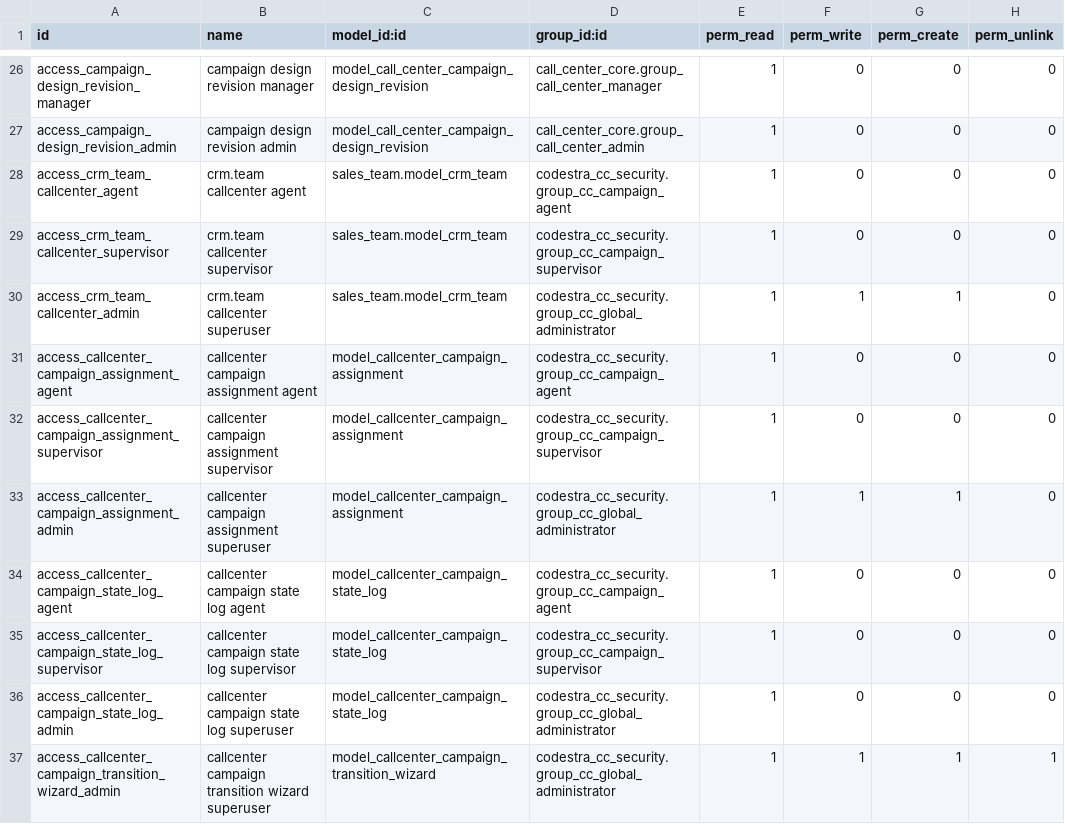
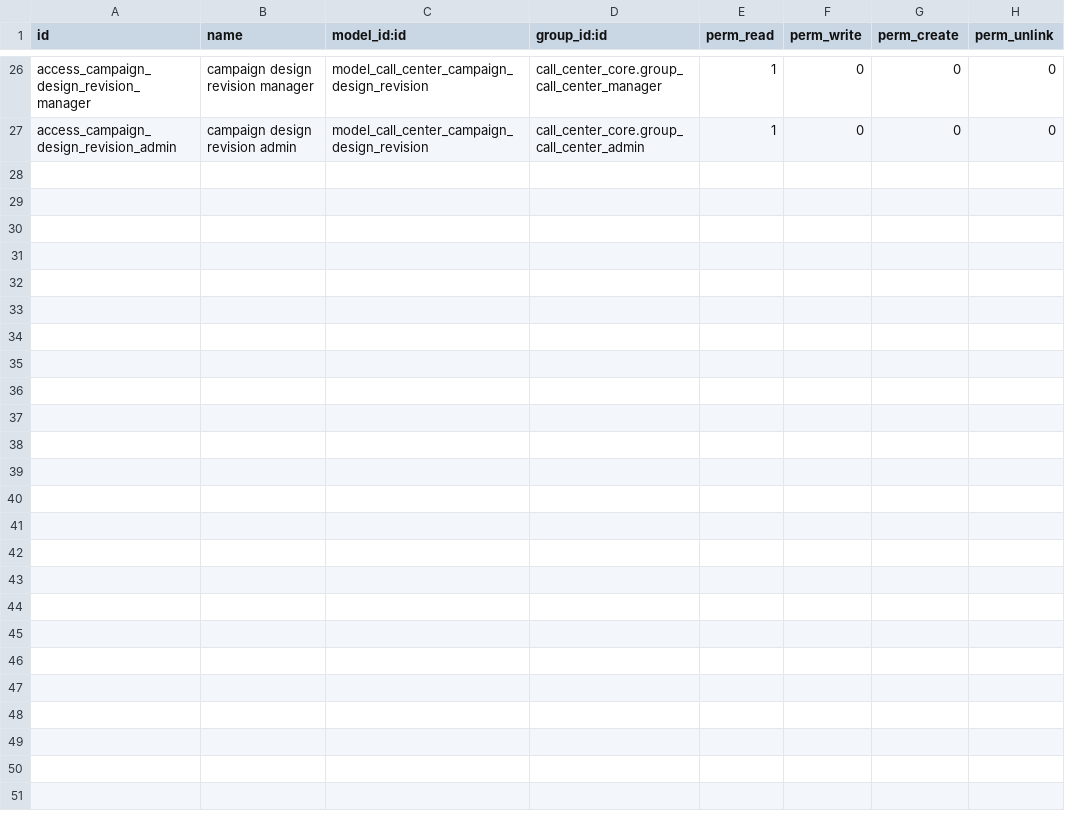
Before and after one commit to appolon1908/Odoo, a CSV file: custom-addons/call_center_campaign/security/ir.model.access.csv, drawn as a sheet; only a part is shown, gaps mark what is left out.

Commit message:
refactor(campaign): move CRM team lifecycle to facade

```diff
--- a/custom-addons/call_center_campaign/security/ir.model.access.csv
+++ b/custom-addons/call_center_campaign/security/ir.model.access.csv
@@ -27,11 +27 @@ access_campaign_design_revision_manager,campaign design revision manager,model_c
 access_campaign_design_revision_admin,campaign design revision admin,model_call_center_campaign_design_revision,call_center_core.group_call_center_admin,1,0,0,0
-access_crm_team_callcenter_agent,crm.team callcenter agent,sales_team.model_crm_team,codestra_cc_security.group_cc_campaign_agent,1,0,0,0
-access_crm_team_callcenter_supervisor,crm.team callcenter supervisor,sales_team.model_crm_team,codestra_cc_security.group_cc_campaign_supervisor,1,0,0,0
-access_crm_team_callcenter_admin,crm.team callcenter superuser,sales_team.model_crm_team,codestra_cc_security.group_cc_global_administrator,1,1,1,0
-access_callcenter_campaign_assignment_agent,callcenter campaign assignment agent,model_callcenter_campaign_assignment,codestra_cc_security.group_cc_campaign_agent,1,0,0,0
-access_callcenter_campaign_assignment_supervisor,callcenter campaign assignment supervisor,model_callcenter_campaign_assignment,codestra_cc_security.group_cc_campaign_supervisor,1,0,0,0
-access_callcenter_campaign_assignment_admin,callcenter campaign assignment superuser,model_callcenter_campaign_assignment,codestra_cc_security.group_cc_global_administrator,1,1,1,0
-access_callcenter_campaign_state_log_agent,callcenter campaign state log agent,model_callcenter_campaign_state_log,codestra_cc_security.group_cc_campaign_agent,1,0,0,0
-access_callcenter_campaign_state_log_supervisor,callcenter campaign state log supervisor,model_callcenter_campaign_state_log,codestra_cc_security.group_cc_campaign_supervisor,1,0,0,0
-access_callcenter_campaign_state_log_admin,callcenter campaign state log superuser,model_callcenter_campaign_state_log,codestra_cc_security.group_cc_global_administrator,1,0,0,0
-access_callcenter_campaign_transition_wizard_admin,callcenter campaign transition wizard superuser,model_callcenter_campaign_transition_wizard,codestra_cc_security.group_cc_global_administrator,1,1,1,1
```
Also changed, not shown: 16 other files.
